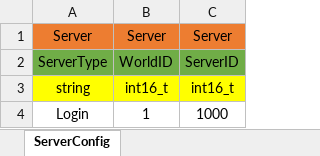
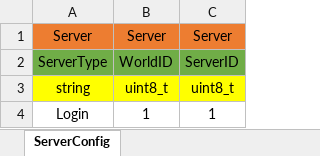
Before and after one commit to newmri/Core, an Excel workbook: Document/Data/Config/ServerConfig.xlsx, sheet ServerConfig, drawn as a sheet; values as stored, in another font and other column widths than the file's, no borders; the diff names each change by its address in the sheet, - before the commit and + after, or states it on an @@ line.

```diff
--- a/Document/Data/Config/ServerConfig.xlsx (sheet ServerConfig)
+++ b/Document/Data/Config/ServerConfig.xlsx (sheet ServerConfig)
-B3: int16_t
+B3: uint8_t
-C3: int16_t
+C3: uint8_t
-C4: 1000
+C4: 1
```
Also changed, not shown: Document/Data/Config/DummyClientConfig.xlsx, Document/ItemUID구조.xlsx, 21 other files.
